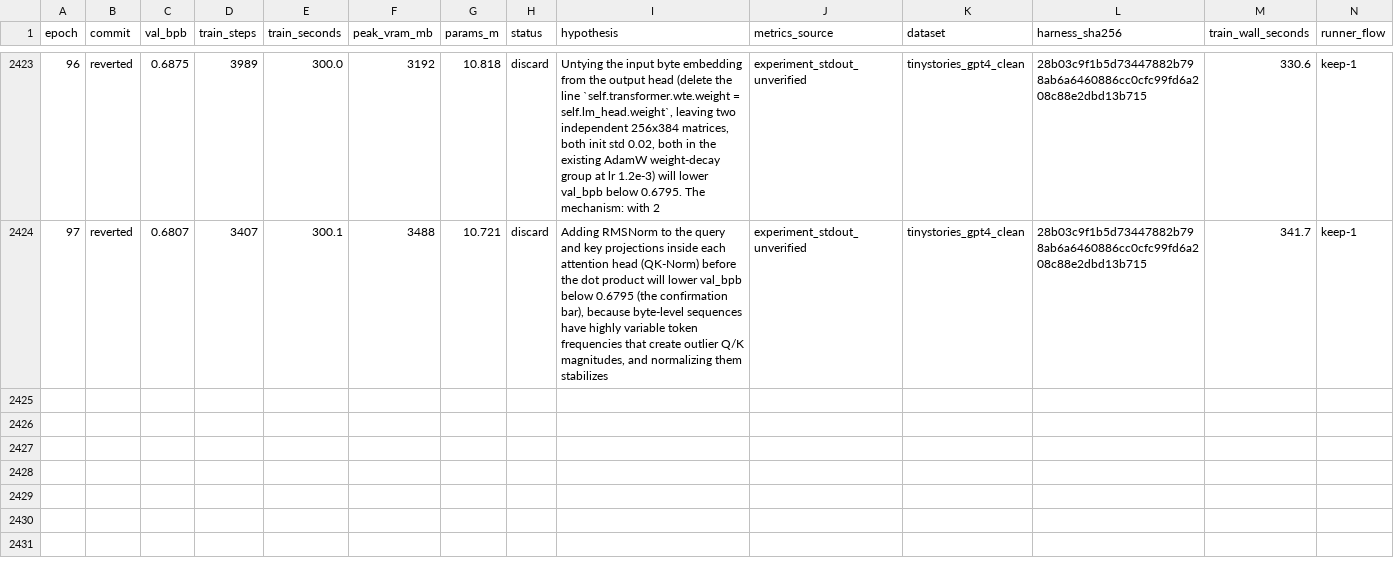
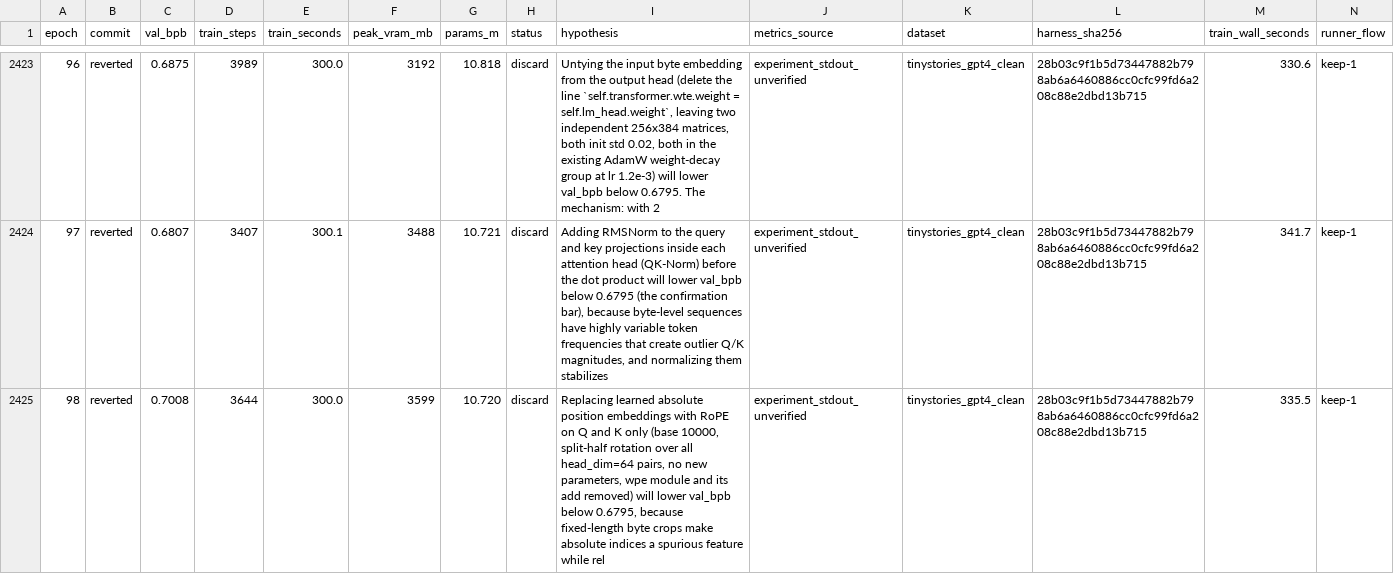
Before and after one commit to DervinEvolve/Research-Lab, a TSV file: results.tsv, drawn as a sheet; only a part is shown, gaps mark what is left out; rows hold the shown columns only; the diff names each change by its address in the sheet, - before the commit and + after, or states it on an @@ line.

Commit message:
results: epoch 98 — discard (val_bpb 0.7008, unverified)
Metrics-Source: experiment_stdout_unverified
Dataset: tinystories_gpt4_clean
Harness-SHA256: 28b03c9f1b5d73447882b798ab6a6460886cc0cfc99fd6a208c88e2dbd13b715
Train-Wall-Seconds: 335.5
Runner-Flow: keep-1

```diff
--- a/results.tsv
+++ b/results.tsv
+row 2425: 98 | reverted | 0.7008 | 3644 | 300.0 | 3599 | 10.720 | discard | Replacing learned absolute position embeddings with RoPE on Q and K only (base 10000, split-half rotation over all head_dim=64 pairs, no new parameters, wpe module and its add removed) will lower val_bpb below 0.6795, because fixed-length byte crops make absolute indices a spurious feature while rel | experiment_stdout_unverified | tinystories_gpt4_clean | 28b03c9f1b5d73447882b798ab6a6460886cc0cfc99fd6a208c88e2dbd13b715 | 335.5 | keep-1
```
